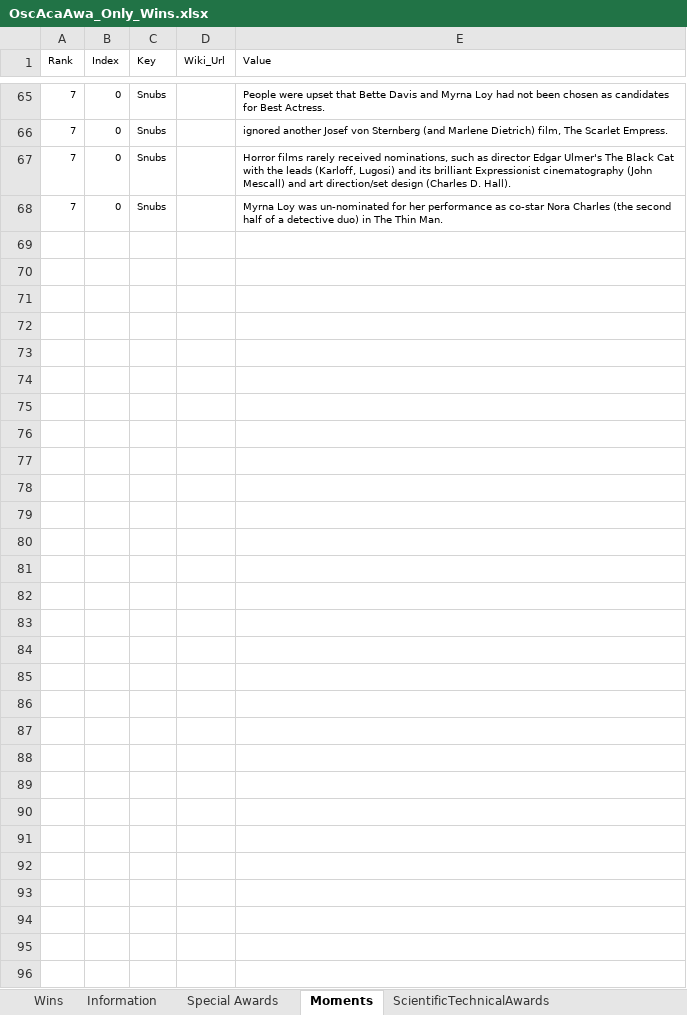
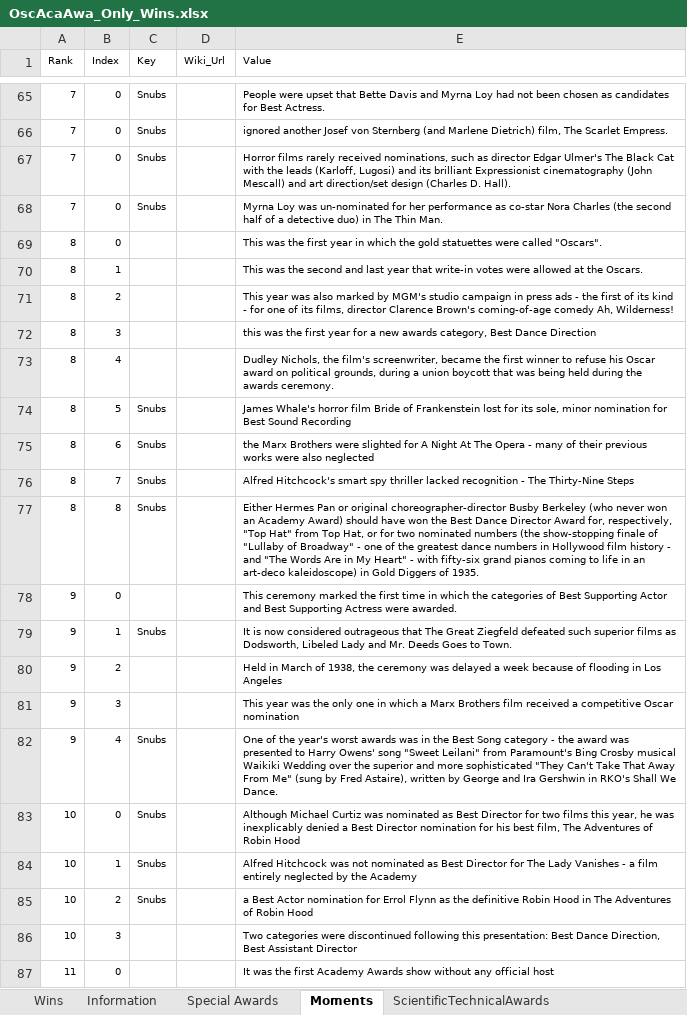
Before and after one commit to sndjones007/online_movies_channel, an Excel workbook: Database/OscAcaAwa_Only_Wins.xlsx, sheet Moments, drawn as a sheet; only a part is shown, gaps mark what is left out; values as stored, in another font and other column widths than the file's, no borders; table styles not drawn; the diff covers the shown part only; the diff names each change by its address in the sheet, - before the commit and + after, or states it on an @@ line.

```diff
--- a/Database/OscAcaAwa_Only_Wins.xlsx (sheet Moments)
+++ b/Database/OscAcaAwa_Only_Wins.xlsx (sheet Moments)
+row 69: 8 | 0 |  |  | This was the first year in which the gold statuettes were called "Oscars".
+row 70: 8 | 1 |  |  | This was the second and last year that write-in votes were allowed at the Oscars.
+row 71: 8 | 2 |  |  | This year was also marked by MGM's studio campaign in press ads - the first of its kind - for one of its films, director Clarence Brown's coming-of-age comedy Ah, Wilderness!
+row 72: 8 | 3 |  |  | this was the first year for a new awards category, Best Dance Direction
+row 73: 8 | 4 |  |  | Dudley Nichols, the film's screenwriter, became the first winner to refuse his Oscar award on political grounds, during a union boycott that was being held during the awards ceremony.
+row 74: 8 | 5 | Snubs |  | James Whale's horror film Bride of Frankenstein lost for its sole, minor nomination for Best Sound Recording
+row 75: 8 | 6 | Snubs |  | the Marx Brothers were slighted for A Night At The Opera - many of their previous works were also neglected
+row 76: 8 | 7 | Snubs |  | Alfred Hitchcock's smart spy thriller lacked recognition - The Thirty-Nine Steps
+row 77: 8 | 8 | Snubs |  | Either Hermes Pan or original choreographer-director Busby Berkeley (who never won an Academy Award) should have won the Best Dance Director Award for, respectively, "Top Hat" from Top Hat, or for two nominated numbers (the show-stopping finale of "Lullaby of Broadway" - one of the greatest dance numbers in Hollywood film history - and "The Words Are in My Heart" - with fifty-six grand pianos coming to life in an art-deco kaleidoscope) in Gold Diggers of 1935.
+row 78: 9 | 0 |  |  | This ceremony marked the first time in which the categories of Best Supporting Actor and Best Supporting Actress were awarded.
+row 79: 9 | 1 | Snubs |  | It is now considered outrageous that The Great Ziegfeld defeated such superior films as Dodsworth, Libeled Lady and Mr. Deeds Goes to Town.
+row 80: 9 | 2 |  |  | Held in March of 1938, the ceremony was delayed a week because of flooding in Los Angeles
+row 81: 9 | 3 |  |  | This year was the only one in which a Marx Brothers film received a competitive Oscar nomination
+row 82: 9 | 4 | Snubs |  | One of the year's worst awards was in the Best Song category - the award was presented to Harry Owens' song "Sweet Leilani" from Paramount's Bing Crosby musical Waikiki Wedding over the superior and more sophisticated "They Can't Take That Away From Me" (sung by Fred Astaire), written by George and Ira Gershwin in RKO's Shall We Dance.
+row 83: 10 | 0 | Snubs |  | Although Michael Curtiz was nominated as Best Director for two films this year, he was inexplicably denied a Best Director nomination for his best film, The Adventures of Robin Hood
+row 84: 10 | 1 | Snubs |  | Alfred Hitchcock was not nominated as Best Director for The Lady Vanishes - a film entirely neglected by the Academy
+row 85: 10 | 2 | Snubs |  | a Best Actor nomination for Errol Flynn as the definitive Robin Hood in The Adventures of Robin Hood
+row 86: 10 | 3 |  |  | Two categories were discontinued following this presentation: Best Dance Direction, Best Assistant Director
+row 87: 11 | 0 |  |  | It was the first Academy Awards show without any official host
```
Also changed, not shown: 15 added rows elsewhere in this sheet, sheet ScientificTechnicalAwards, sheet Special Awards, sheet Wins, sheet Information, hidden cells.
